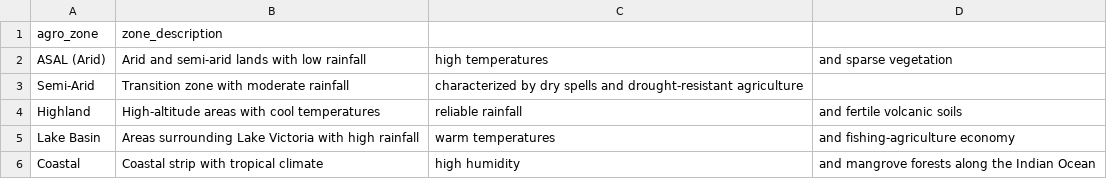
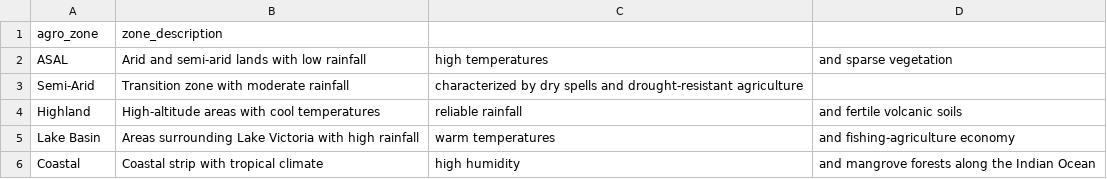
Before and after one commit to ChachaMarwaDev/kenya-climate-risk-monitor, a CSV file: data/dim_agro_zones.csv, drawn as a sheet.

Commit message:
Fix: Both files to have same zone names

```diff
--- a/data/dim_agro_zones.csv
+++ b/data/dim_agro_zones.csv
@@ -1,3 +1,3 @@
 agro_zone,zone_description
-ASAL (Arid),Arid and semi-arid lands with low rainfall, high temperatures, and sparse vegetation
+ASAL,Arid and semi-arid lands with low rainfall, high temperatures, and sparse vegetation
 Semi-Arid,Transition zone with moderate rainfall, characterized by dry spells and drought-resistant agriculture
```
